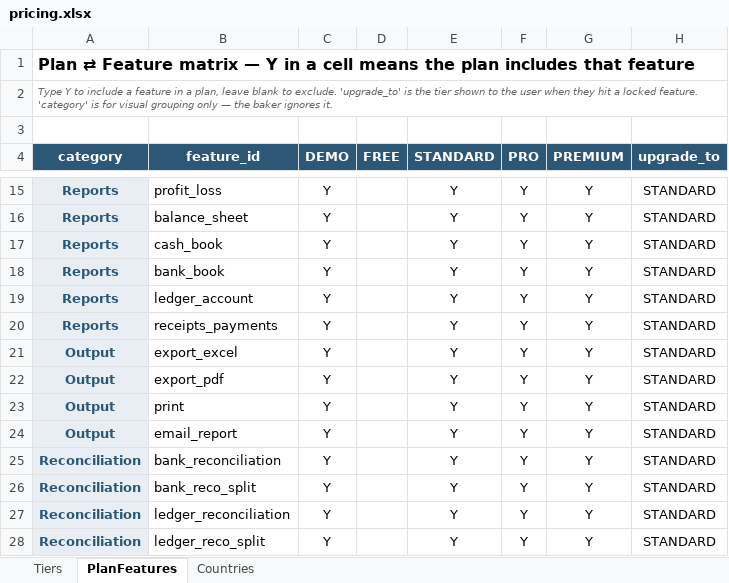
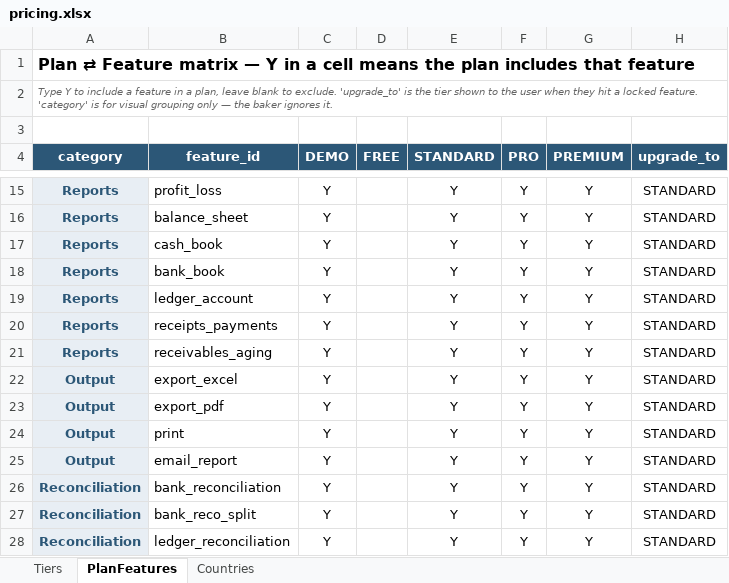
Before and after one commit to ksanghi/aiccounting, an Excel workbook: config/pricing.xlsx, sheet PlanFeatures, drawn as a sheet; only a part is shown, gaps mark what is left out; the shorter side is filled out with more unchanged rows; values as stored, in another font and other column widths than the file's, no borders; the diff names each change by its address in the sheet, - before the commit and + after, or states it on an @@ line.

```diff
--- a/config/pricing.xlsx (sheet PlanFeatures)
+++ b/config/pricing.xlsx (sheet PlanFeatures)
+row 21: Reports | receivables_aging | Y |  | Y | Y | Y | STANDARD
```
Also changed, not shown: config/ai_features.xlsx, 7 other files.
